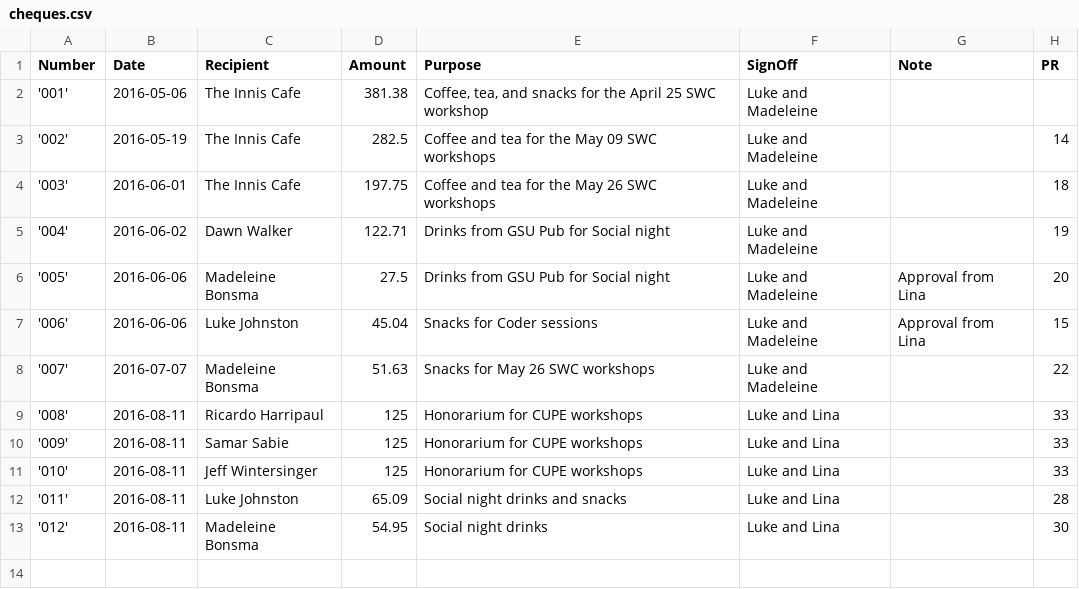
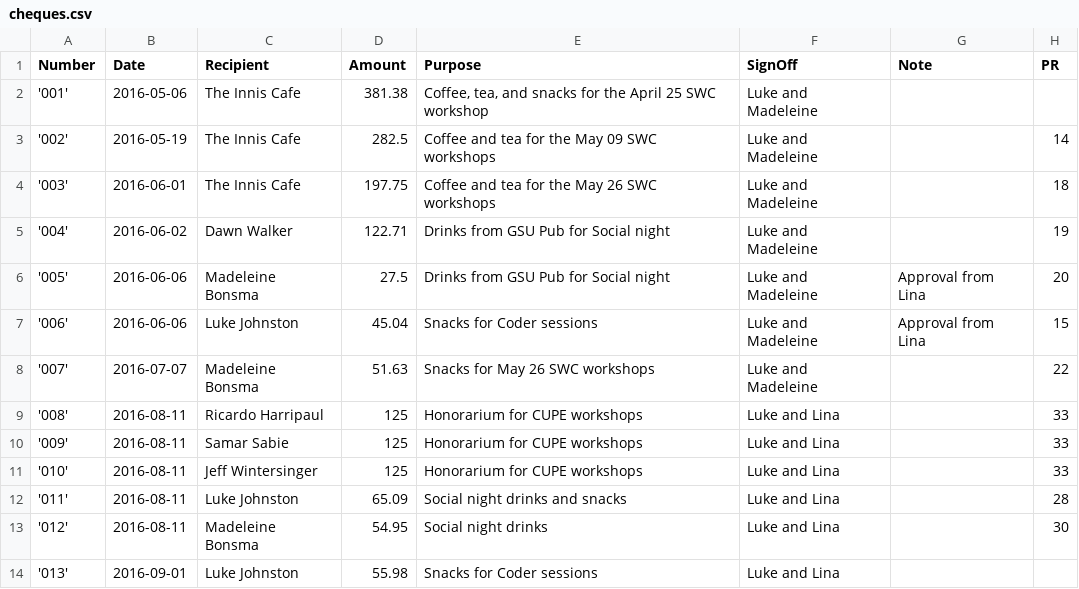
Before and after one commit to UofTCoders/council, a CSV file: treasurer/cheques/cheques.csv, drawn as a sheet.

Commit message:
Added cheque info for ch013

```diff
--- a/treasurer/cheques/cheques.csv
+++ b/treasurer/cheques/cheques.csv
@@ -13 +13,2 @@ Number,Date,Recipient,Amount,Purpose,SignOff,Note,PR
 '012',2016-08-11,Madeleine Bonsma,54.95,Social night drinks,Luke and Lina,,30
+'013',2016-09-01,Luke Johnston,55.98,Snacks for Coder sessions,Luke and Lina,,
```
